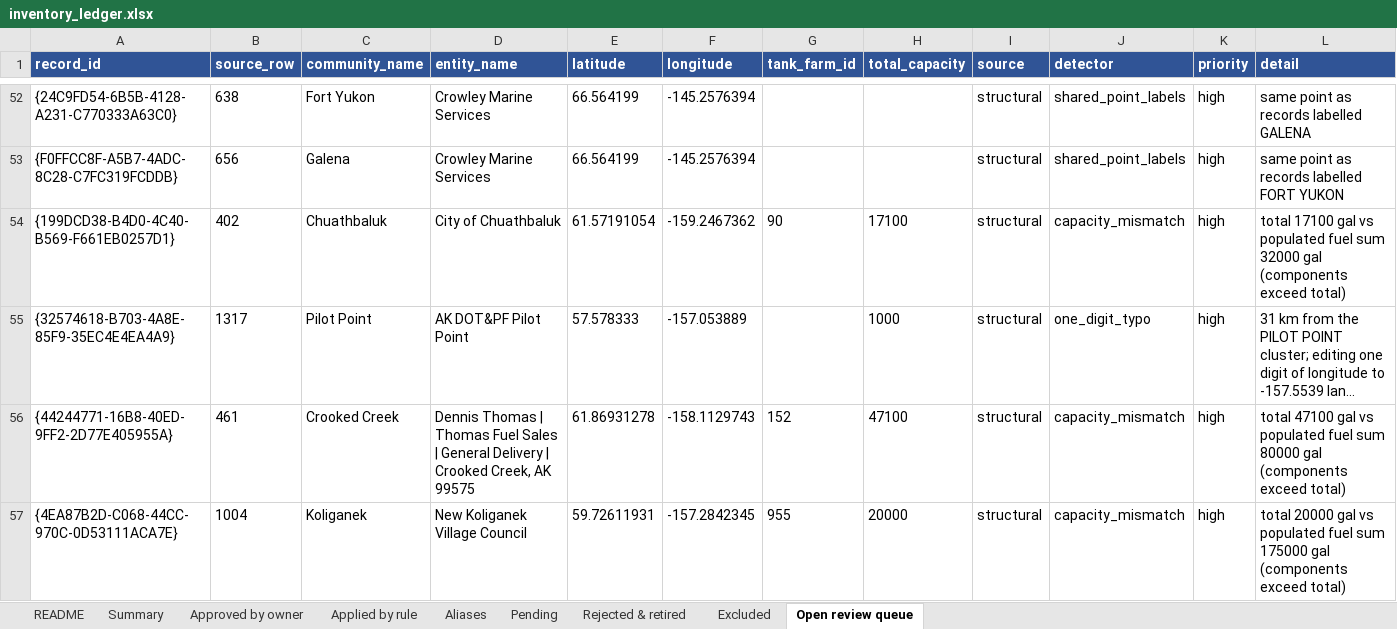
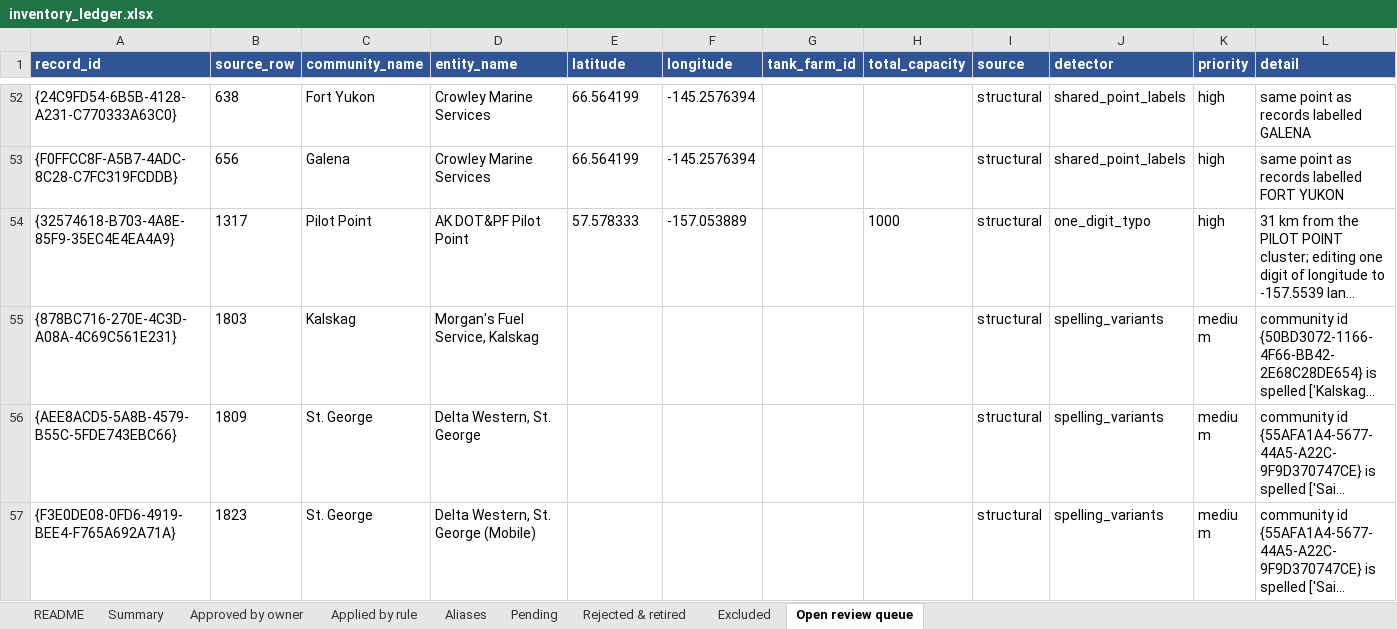
Before and after one commit to jccheesman/alaska-fuel-spatial-network, an Excel workbook: outputs/00_inventory_qc/2025/inventory_ledger.xlsx, sheet Open review queue, drawn as a sheet; only a part is shown, gaps mark what is left out; the shorter side is filled out with more unchanged rows; long unchanged cells end in …; values as stored, in another font and other column widths than the file's, no borders; rows hold the shown columns only; the diff covers the shown part only; the diff names each change by its address in the sheet, - before the commit and + after, or states it on an @@ line.

```diff
--- a/outputs/00_inventory_qc/2025/inventory_ledger.xlsx (sheet Open review queue)
+++ b/outputs/00_inventory_qc/2025/inventory_ledger.xlsx (sheet Open review queue)
-row 54: {199DCD38-B4D0-4C40-B569-F661EB0257D1} | 402 | Chuathbaluk | City of Chuathbaluk | 61.57191054 | -159.2467362 | 90 | 17100 | structural | capacity_mismatch | high | total 17100 gal vs populated fuel sum 32000 gal (components exceed total)
-row 56: {44244771-16B8-40ED-9FF2-2D77E405955A} | 461 | Crooked Creek | Dennis Thomas | Thomas Fuel Sales | General Delivery | Crooked Creek, AK 99575 | 61.86931278 | -158.1129743 | 152 | 47100 | structural | capacity_mismatch | high | total 47100 gal vs populated fuel sum 80000 gal (components exceed total)
-row 57: {4EA87B2D-C068-44CC-970C-0D53111ACA7E} | 1004 | Koliganek | New Koliganek Village Council | 59.72611931 | -157.2842345 | 955 | 20000 | structural | capacity_mismatch | high | total 20000 gal vs populated fuel sum 175000 gal (components exceed total)
```
Also changed, not shown: 9 removed rows elsewhere in this sheet, sheet Rejected & retired, sheet Pending, sheet Summary, 7 other files.
